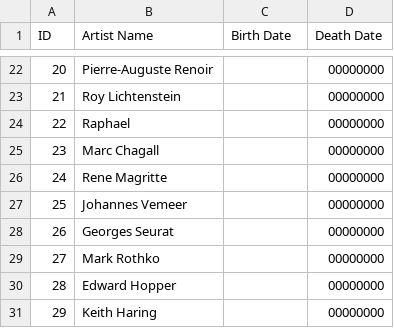
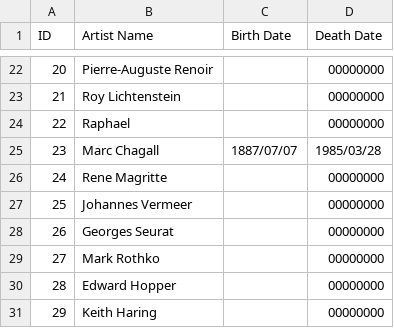
Before and after one commit to eindacor/artfunkel, a CSV file: artists.csv, drawn as a sheet; only a part is shown, gaps mark what is left out.

```diff
--- a/artists.csv
+++ b/artists.csv
@@ -24,5 +24,5 @@ ID,Artist Name,Birth Date,Death Date
 22,Raphael,,00000000
-23,Marc Chagall,,00000000
+23,Marc Chagall,1887/07/07,1985/03/28
 24,Rene Magritte,,00000000
-25,Johannes Vemeer,,00000000
+25,Johannes Vermeer,,00000000
 26,Georges Seurat,,00000000
```
Also changed, not shown: paintings.csv, 47 other files.
